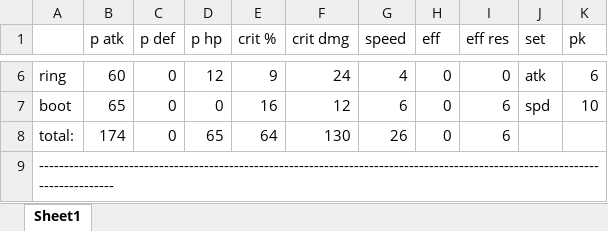
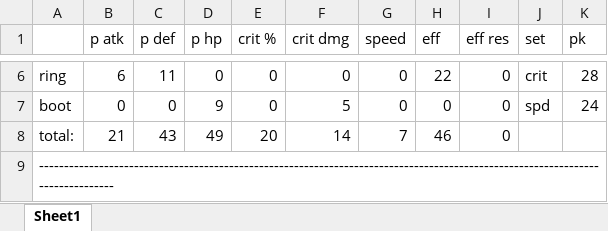
Before and after one commit to curiousquant/E7v2, an Excel workbook: gearbag_output.xlsx, sheet Sheet1, drawn as a sheet; only a part is shown, gaps mark what is left out; values as stored, in another font and other column widths than the file's, no borders; the diff covers the shown part only; the diff names each change by its address in the sheet, - before the commit and + after, or states it on an @@ line.

```diff
--- a/gearbag_output.xlsx (sheet Sheet1)
+++ b/gearbag_output.xlsx (sheet Sheet1)
-B6 (p atk): 60
+B6 (p atk): 6
-C6 (p def): 0
+C6 (p def): 11
-D6 (p hp): 12
+D6 (p hp): 0
-E6 (crit %): 9
+E6 (crit %): 0
-F6 (crit dmg): 24
+F6 (crit dmg): 0
-G6 (speed): 4
+G6 (speed): 0
-H6 (eff): 0
+H6 (eff): 22
-J6 (set): atk
+J6 (set): crit
-K6 (pk): 6
+K6 (pk): 28
-B7 (p atk): 65
+B7 (p atk): 0
-D7 (p hp): 0
+D7 (p hp): 9
-E7 (crit %): 16
+E7 (crit %): 0
-F7 (crit dmg): 12
+F7 (crit dmg): 5
-G7 (speed): 6
+G7 (speed): 0
-I7:I8 (eff res): 6
+I7:I8 (eff res): 0
-K7 (pk): 10
+K7 (pk): 24
-B8 (p atk): 174
+B8 (p atk): 21
-C8 (p def): 0
+C8 (p def): 43
-D8 (p hp): 65
+D8 (p hp): 49
-E8 (crit %): 64
+E8 (crit %): 20
-F8 (crit dmg): 130
+F8 (crit dmg): 14
-G8 (speed): 26
+G8 (speed): 7
-H8 (eff): 0
+H8 (eff): 46
```
Also changed, not shown: 27 edited cells elsewhere in this sheet, 5 other files.
